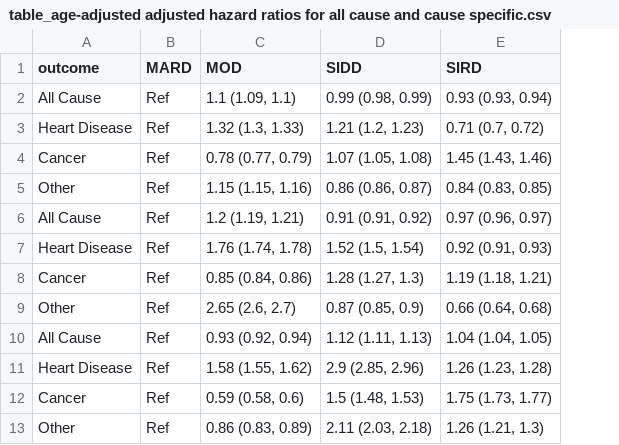
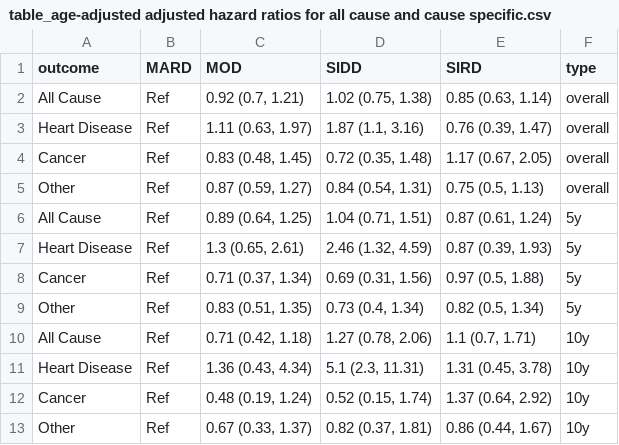
Before and after one commit to jvargh7/nhanes_ckm, a CSV file: paper/table_age-adjusted adjusted hazard ratios for all cause and cause specific.csv, drawn as a sheet; the diff names each change by its address in the sheet, - before the commit and + after, or states it on an @@ line.

```diff
--- a/paper/table_age-adjusted adjusted hazard ratios for all cause and cause specific.csv
+++ b/paper/table_age-adjusted adjusted hazard ratios for all cause and cause specific.csv
+column F (type), rows 2-13: overall | overall | overall | overall | 5y | 5y | 5y | 5y | 10y | 10y | 10y | 10y
-C2 (MOD): 1.1 (1.09, 1.1)
+C2 (MOD): 0.92 (0.7, 1.21)
-D2 (SIDD): 0.99 (0.98, 0.99)
+D2 (SIDD): 1.02 (0.75, 1.38)
-E2 (SIRD): 0.93 (0.93, 0.94)
+E2 (SIRD): 0.85 (0.63, 1.14)
-C3 (MOD): 1.32 (1.3, 1.33)
+C3 (MOD): 1.11 (0.63, 1.97)
-D3 (SIDD): 1.21 (1.2, 1.23)
+D3 (SIDD): 1.87 (1.1, 3.16)
-E3 (SIRD): 0.71 (0.7, 0.72)
+E3 (SIRD): 0.76 (0.39, 1.47)
-C4 (MOD): 0.78 (0.77, 0.79)
+C4 (MOD): 0.83 (0.48, 1.45)
-D4 (SIDD): 1.07 (1.05, 1.08)
+D4 (SIDD): 0.72 (0.35, 1.48)
-E4 (SIRD): 1.45 (1.43, 1.46)
+E4 (SIRD): 1.17 (0.67, 2.05)
-C5 (MOD): 1.15 (1.15, 1.16)
+C5 (MOD): 0.87 (0.59, 1.27)
-D5 (SIDD): 0.86 (0.86, 0.87)
+D5 (SIDD): 0.84 (0.54, 1.31)
-E5 (SIRD): 0.84 (0.83, 0.85)
+E5 (SIRD): 0.75 (0.5, 1.13)
-C6 (MOD): 1.2 (1.19, 1.21)
+C6 (MOD): 0.89 (0.64, 1.25)
-D6 (SIDD): 0.91 (0.91, 0.92)
+D6 (SIDD): 1.04 (0.71, 1.51)
-E6 (SIRD): 0.97 (0.96, 0.97)
+E6 (SIRD): 0.87 (0.61, 1.24)
-C7 (MOD): 1.76 (1.74, 1.78)
+C7 (MOD): 1.3 (0.65, 2.61)
-D7 (SIDD): 1.52 (1.5, 1.54)
+D7 (SIDD): 2.46 (1.32, 4.59)
-E7 (SIRD): 0.92 (0.91, 0.93)
+E7 (SIRD): 0.87 (0.39, 1.93)
-C8 (MOD): 0.85 (0.84, 0.86)
+C8 (MOD): 0.71 (0.37, 1.34)
-D8 (SIDD): 1.28 (1.27, 1.3)
+D8 (SIDD): 0.69 (0.31, 1.56)
-E8 (SIRD): 1.19 (1.18, 1.21)
+E8 (SIRD): 0.97 (0.5, 1.88)
-C9 (MOD): 2.65 (2.6, 2.7)
+C9 (MOD): 0.83 (0.51, 1.35)
-D9 (SIDD): 0.87 (0.85, 0.9)
+D9 (SIDD): 0.73 (0.4, 1.34)
-E9 (SIRD): 0.66 (0.64, 0.68)
+E9 (SIRD): 0.82 (0.5, 1.34)
-C10 (MOD): 0.93 (0.92, 0.94)
+C10 (MOD): 0.71 (0.42, 1.18)
-D10 (SIDD): 1.12 (1.11, 1.13)
+D10 (SIDD): 1.27 (0.78, 2.06)
-E10 (SIRD): 1.04 (1.04, 1.05)
+E10 (SIRD): 1.1 (0.7, 1.71)
-C11 (MOD): 1.58 (1.55, 1.62)
+C11 (MOD): 1.36 (0.43, 4.34)
-D11 (SIDD): 2.9 (2.85, 2.96)
+D11 (SIDD): 5.1 (2.3, 11.31)
-E11 (SIRD): 1.26 (1.23, 1.28)
+E11 (SIRD): 1.31 (0.45, 3.78)
-C12 (MOD): 0.59 (0.58, 0.6)
+C12 (MOD): 0.48 (0.19, 1.24)
-D12 (SIDD): 1.5 (1.48, 1.53)
+D12 (SIDD): 0.52 (0.15, 1.74)
-E12 (SIRD): 1.75 (1.73, 1.77)
+E12 (SIRD): 1.37 (0.64, 2.92)
-C13 (MOD): 0.86 (0.83, 0.89)
+C13 (MOD): 0.67 (0.33, 1.37)
-D13 (SIDD): 2.11 (2.03, 2.18)
+D13 (SIDD): 0.82 (0.37, 1.81)
-E13 (SIRD): 1.26 (1.21, 1.3)
+E13 (SIRD): 0.86 (0.44, 1.67)
```
Also changed, not shown: analysis/ncan03_survival analysis results.csv, analysis/ncan04_survival analysis for 10 year follow-up.csv, 17 other files.
